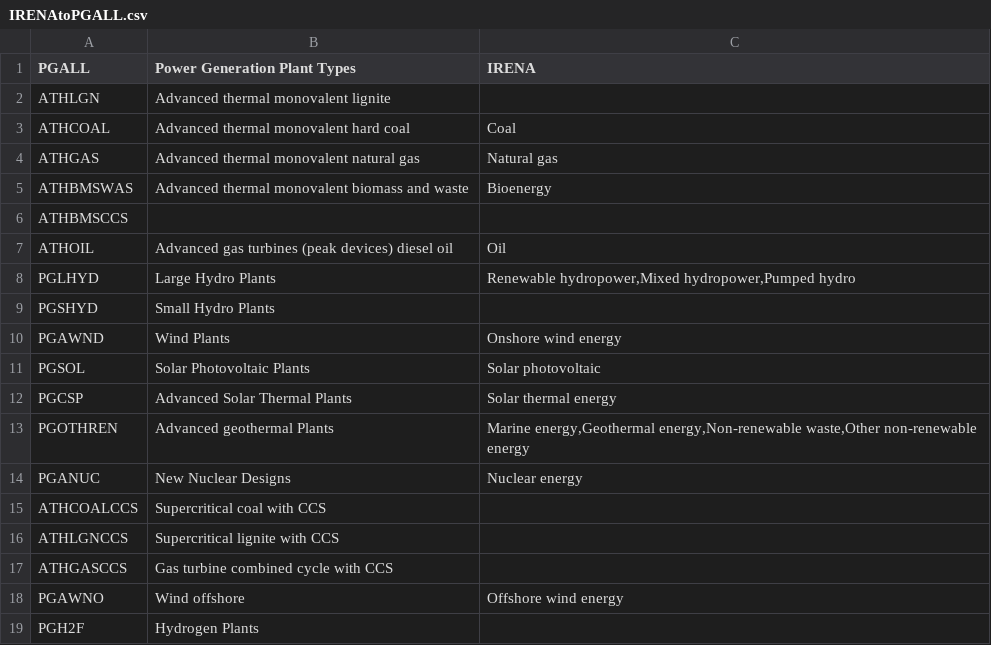
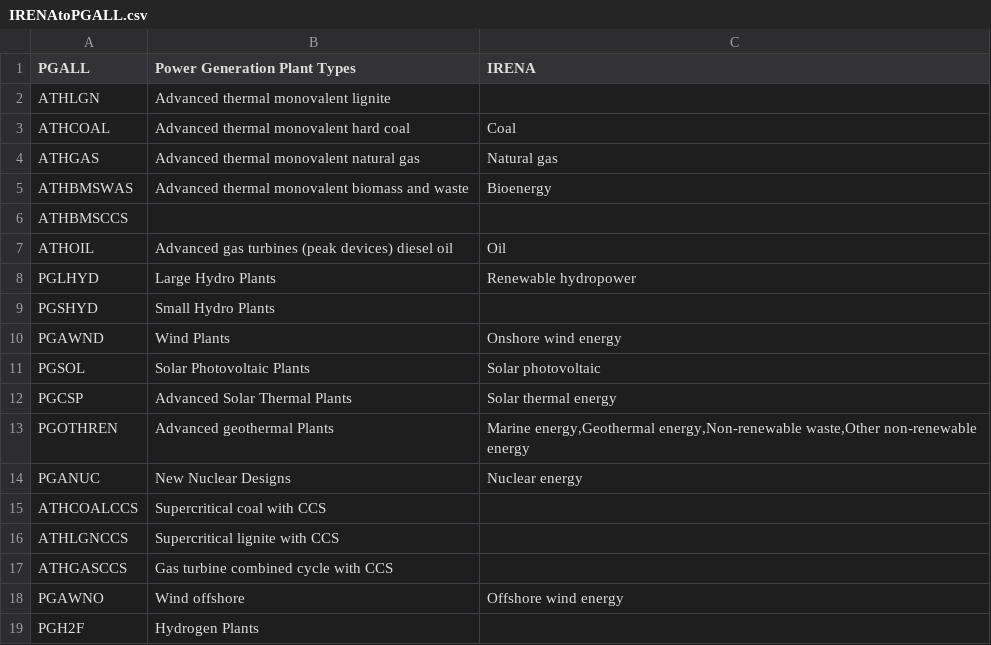
Before and after one commit to e3modelling/mrprom, a CSV file: inst/extdata/sectoral/IRENAtoPGALL.csv, drawn as a sheet.

Commit message:
Update calcIInstCapPast2 function to convert fossil fuel capacity from MW to GW and enhance data processing logic; add documentation file for calcIInstCapPast2

```diff
--- a/inst/extdata/sectoral/IRENAtoPGALL.csv
+++ b/inst/extdata/sectoral/IRENAtoPGALL.csv
@@ -7,3 +7,3 @@ ATHBMSCCS,,
 ATHOIL,Advanced gas turbines (peak devices) diesel oil,Oil
-PGLHYD,Large Hydro Plants,"Renewable hydropower,Mixed hydropower,Pumped hydro"
+PGLHYD,Large Hydro Plants,Renewable hydropower
 PGSHYD,Small Hydro Plants,
```
Also changed, not shown: 2 other files.
